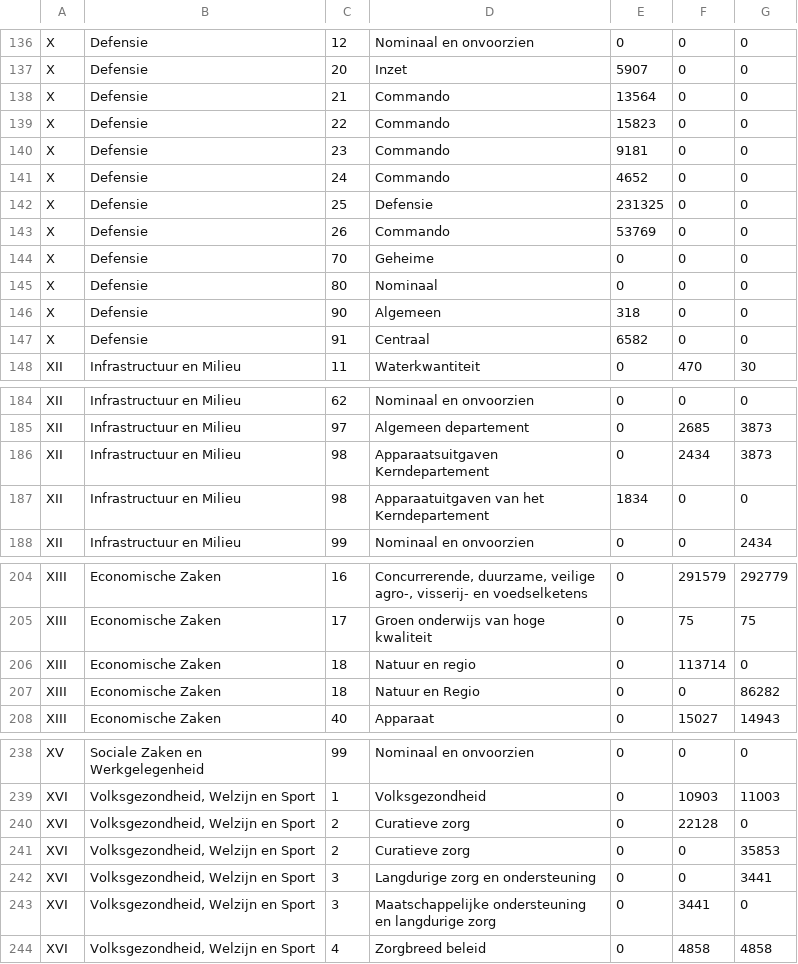
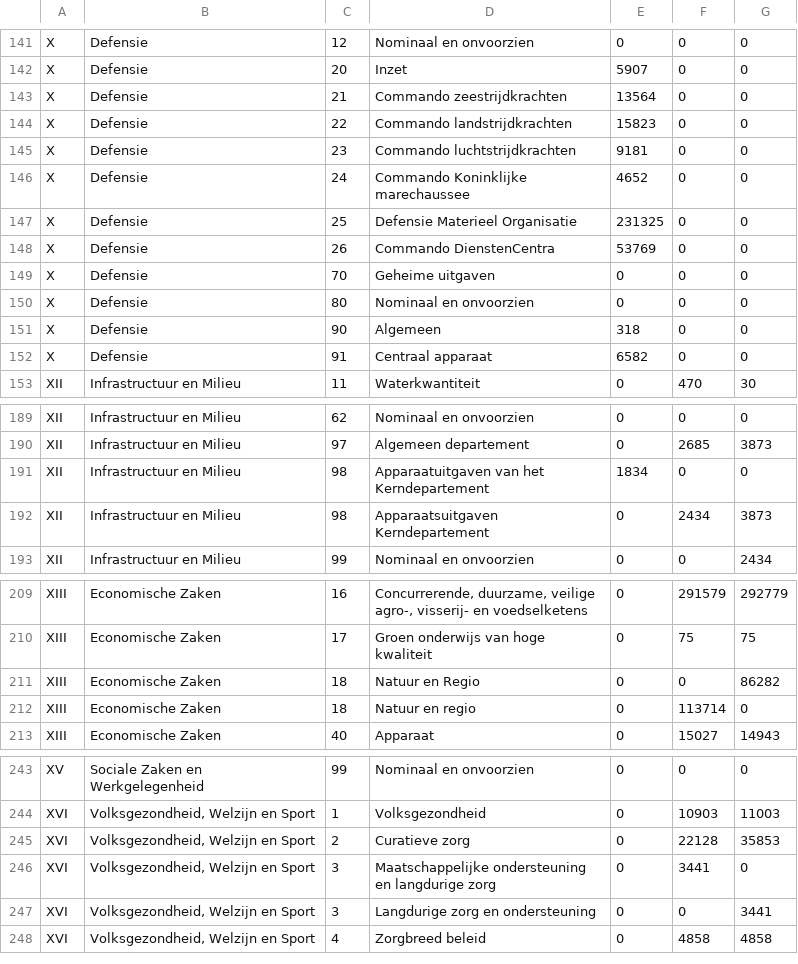
Before and after one commit to siccovansas/Rijksbegroting-Scraper, a CSV file: rijksbegroting/crawled_data/nl_rijksbegroting_inkomsten.csv, drawn as a sheet; only a part is shown, gaps mark what is left out; the diff covers the shown part only.

```diff
--- a/rijksbegroting/crawled_data/nl_rijksbegroting_inkomsten.csv
+++ b/rijksbegroting/crawled_data/nl_rijksbegroting_inkomsten.csv
@@ -137,12 +142,12 @@ X,Defensie,12,"Nominaal en onvoorzien ",0,0,0
 X,Defensie,20,Inzet,5907,0,0
-X,Defensie,21,Commando,13564,0,0
-X,Defensie,22,Commando,15823,0,0
-X,Defensie,23,Commando,9181,0,0
-X,Defensie,24,Commando,4652,0,0
-X,Defensie,25,Defensie,231325,0,0
-X,Defensie,26,Commando,53769,0,0
-X,Defensie,70,Geheime,0,0,0
-X,Defensie,80,Nominaal,0,0,0
+X,Defensie,21,"Commando zeestrijdkrachten",13564,0,0
+X,Defensie,22,"Commando landstrijdkrachten",15823,0,0
+X,Defensie,23,"Commando luchtstrijdkrachten",9181,0,0
+X,Defensie,24,"Commando Koninklijke marechaussee",4652,0,0
+X,Defensie,25,"Defensie Materieel Organisatie",231325,0,0
+X,Defensie,26,"Commando DienstenCentra",53769,0,0
+X,Defensie,70,"Geheime uitgaven",0,0,0
+X,Defensie,80,"Nominaal en onvoorzien",0,0,0
 X,Defensie,90,Algemeen,318,0,0
-X,Defensie,91,Centraal,6582,0,0
+X,Defensie,91,"Centraal apparaat",6582,0,0
 XII,"Infrastructuur en Milieu",11,Waterkwantiteit,0,470,30
@@ -185,4 +190,4 @@ XII,"Infrastructuur en Milieu",62,"Nominaal en onvoorzien",0,0,0
 XII,"Infrastructuur en Milieu",97,"Algemeen departement",0,2685,3873
+XII,"Infrastructuur en Milieu",98,"Apparaatuitgaven van het Kerndepartement",1834,0,0
 XII,"Infrastructuur en Milieu",98,"Apparaatsuitgaven Kerndepartement",0,2434,3873
-XII,"Infrastructuur en Milieu",98,"Apparaatuitgaven van het Kerndepartement",1834,0,0
 XII,"Infrastructuur en Milieu",99,"Nominaal en onvoorzien",0,0,2434
@@ -205,4 +210,4 @@ XIII,"Economische Zaken",16,"Concurrerende, duurzame, veilige agro-, visserij- e
 XIII,"Economische Zaken",17,"Groen onderwijs van hoge kwaliteit",0,75,75
+XIII,"Economische Zaken",18,"Natuur en Regio",0,0,86282
 XIII,"Economische Zaken",18,"Natuur en regio",0,113714,0
-XIII,"Economische Zaken",18,"Natuur en Regio",0,0,86282
 XIII,"Economische Zaken",40,Apparaat,0,15027,14943
@@ -239,6 +244,5 @@ XV,"Sociale Zaken en Werkgelegenheid",99,"Nominaal en onvoorzien",0,0,0
 XVI,"Volksgezondheid, Welzijn en Sport",1,Volksgezondheid,0,10903,11003
-XVI,"Volksgezondheid, Welzijn en Sport",2,"Curatieve zorg ",0,22128,0
-XVI,"Volksgezondheid, Welzijn en Sport",2,"Curatieve zorg",0,0,35853
+XVI,"Volksgezondheid, Welzijn en Sport",2,"Curatieve zorg",0,22128,35853
+XVI,"Volksgezondheid, Welzijn en Sport",3,"Maatschappelijke ondersteuning en langdurige zorg",0,3441,0
 XVI,"Volksgezondheid, Welzijn en Sport",3,"Langdurige zorg en ondersteuning",0,0,3441
-XVI,"Volksgezondheid, Welzijn en Sport",3,"Maatschappelijke ondersteuning en langdurige zorg",0,3441,0
 XVI,"Volksgezondheid, Welzijn en Sport",4,"Zorgbreed beleid",0,4858,4858
```
Also changed, not shown: 5 added rows, 9 moved rows and 6 edited cells elsewhere in this file, rijksbegroting/crawled_data/nl_rijksbegroting_uitgaven.csv, 2 other files.
